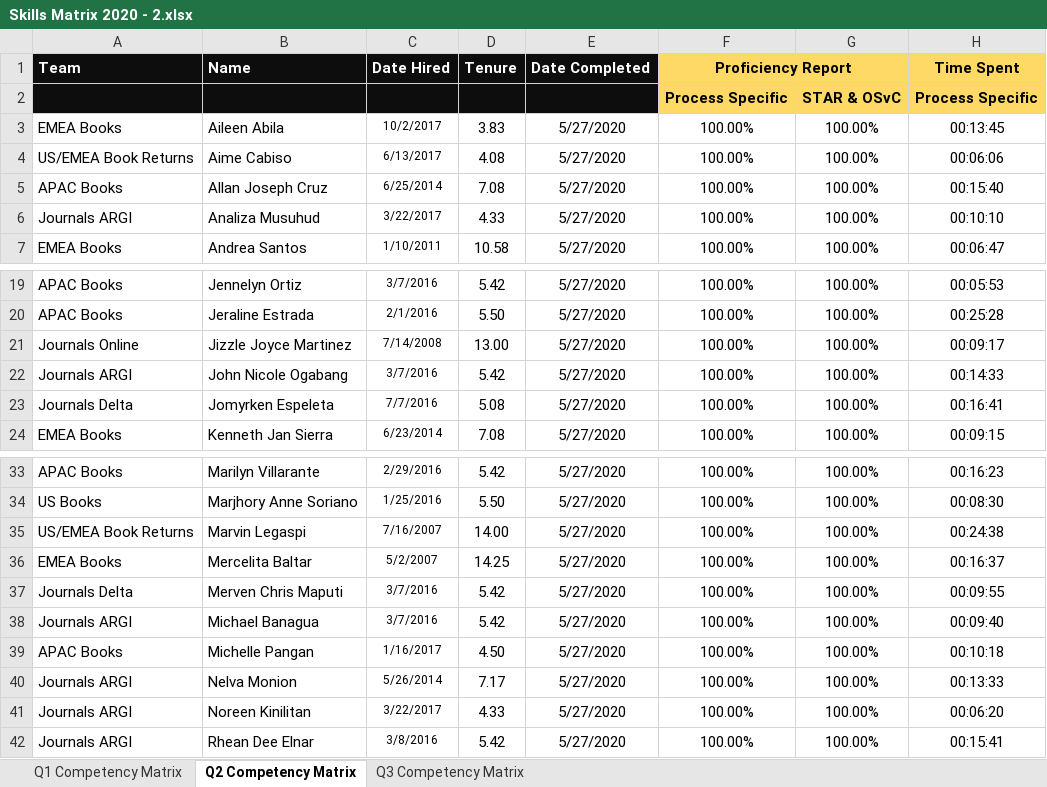
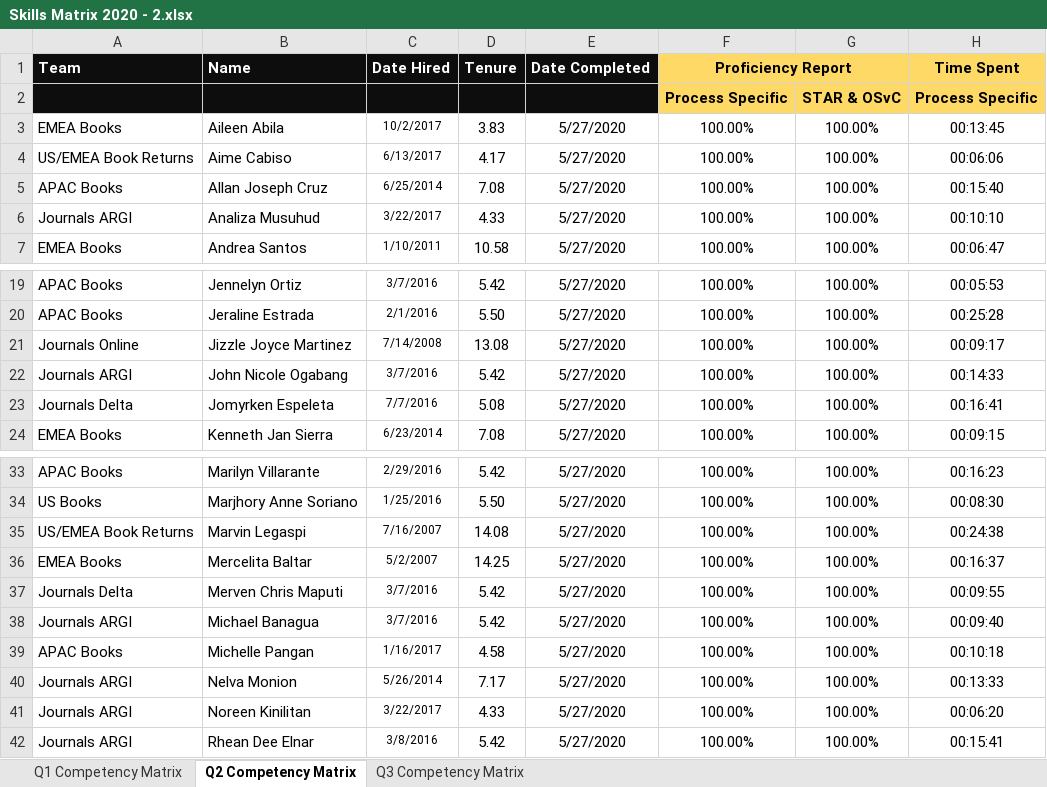
Before and after one commit to sanjaypashilkar/EmployeeSkillMatrix, an Excel workbook: SkillMatrix.Web/wwwroot/Files/Skills Matrix 2020 - 2.xlsx, sheet Q2 Competency Matrix, drawn as a sheet; only a part is shown, gaps mark what is left out; values as stored, in another font and other column widths than the file's, no borders; charts and pictures and conditional formats not drawn; the diff names each change by its address in the sheet, - before the commit and + after, or states it on an @@ line.

```diff
--- a/SkillMatrix.Web/wwwroot/Files/Skills Matrix 2020 - 2.xlsx (sheet Q2 Competency Matrix)
+++ b/SkillMatrix.Web/wwwroot/Files/Skills Matrix 2020 - 2.xlsx (sheet Q2 Competency Matrix)
-D4: 4.08
+D4: 4.17
-D21: 13.00
+D21: 13.08
-D35: 14.00
+D35: 14.08
-D39: 4.50
+D39: 4.58
```
Also changed, not shown: sheet Q1 Competency Matrix, sheet Q3 Competency Matrix, charts or pictures, 8 other files.
